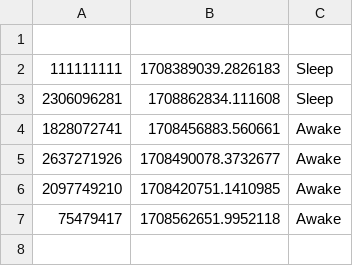
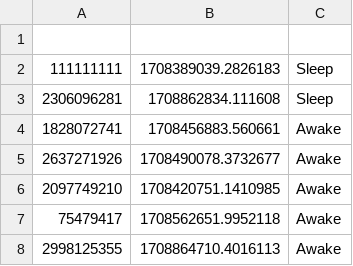
Before and after one commit to DaBiGu/Bi_Gu-bot, a CSV file: src/data/sleep/user_data.csv, drawn as a sheet; the diff names each change by its address in the sheet, - before the commit and + after, or states it on an @@ line.

```diff
--- a/src/data/sleep/user_data.csv
+++ b/src/data/sleep/user_data.csv
+row 8: 2998125355 | 1708864710.4016113 | Awake
```
Also changed, not shown: src/data/work/user_data/2306096281.csv, 3 other files.
